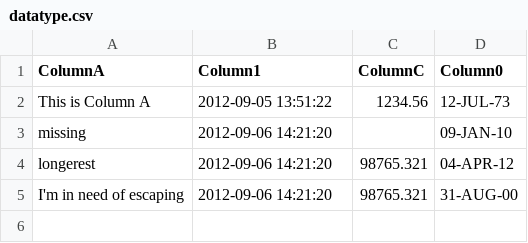
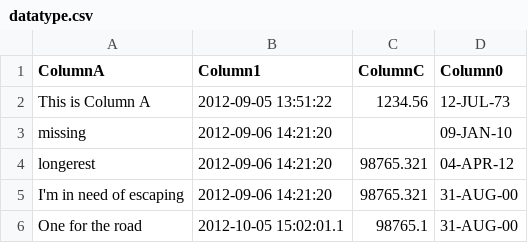
Before and after one commit to ssoriche/ToSequel, a CSV file: t/data/datatype.csv, drawn as a sheet; the diff names each change by its address in the sheet, - before the commit and + after, or states it on an @@ line.

Commit message:
Add precision to numeric detection
While determining data types, check to see the length of the decimal
places and add it to the column data structure.

```diff
--- a/t/data/datatype.csv
+++ b/t/data/datatype.csv
+row 6: One for the road | 2012-10-05 15:02:01.1 | 98765.1 | 31-AUG-00
```
Also changed, not shown: 3 other files.
